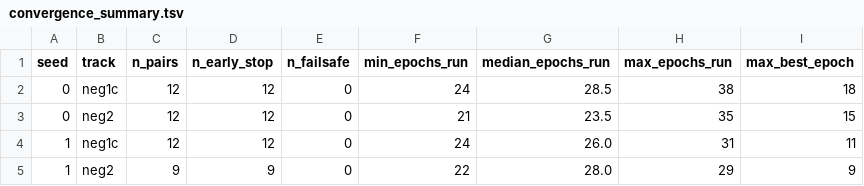
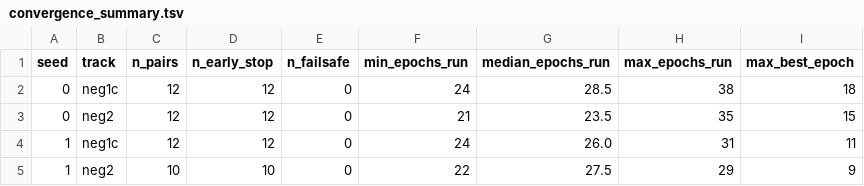
Before and after one commit to Cunyu-Liu/proxy-function-gap, a TSV file: E5_OOD/results/holdout_convergence_stage_summary/convergence_summary.tsv, drawn as a sheet.

```diff
--- a/E5_OOD/results/holdout_convergence_stage_summary/convergence_summary.tsv
+++ b/E5_OOD/results/holdout_convergence_stage_summary/convergence_summary.tsv
@@ -4,2 +4,2 @@ seed	track	n_pairs	n_early_stop	n_failsafe	min_epochs_run	median_epochs_run	max_
 1	neg1c	12	12	0	24	26.0	31	11
-1	neg2	9	9	0	22	28.0	29	9
+1	neg2	10	10	0	22	27.5	29	9
```
Also changed, not shown: E5_OOD/results/holdout_convergence_stage_summary/convergence_per_pair.tsv, E5_OOD/results/holdout_convergence_stage_summary/holdout_multiseed.tsv, 11 other files.
